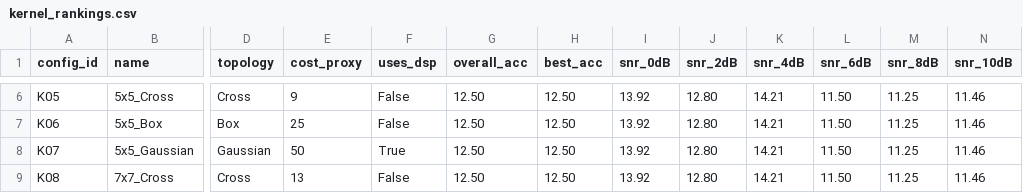
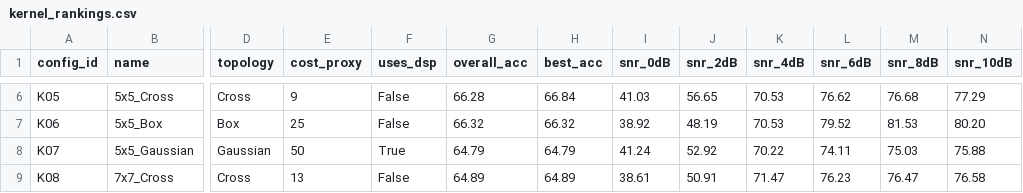
Before and after one commit to aditdudani/deep-amc, a CSV file: results_local/kernel_search/kernel_rankings.csv, drawn as a sheet; only a part is shown, gaps mark what is left out; the diff covers the shown part only; the diff names each change by its address in the sheet, - before the commit and + after, or states it on an @@ line.

```diff
--- a/results_local/kernel_search/kernel_rankings.csv
+++ b/results_local/kernel_search/kernel_rankings.csv
-G6 (overall_acc): 12.50
+G6 (overall_acc): 66.28
-H6 (best_acc): 12.50
+H6 (best_acc): 66.84
-I6 (snr_0dB): 13.92
+I6 (snr_0dB): 41.03
-J6 (snr_2dB): 12.80
+J6 (snr_2dB): 56.65
-K6:K7 (snr_4dB): 14.21
+K6:K7 (snr_4dB): 70.53
-L6 (snr_6dB): 11.50
+L6 (snr_6dB): 76.62
-M6 (snr_8dB): 11.25
+M6 (snr_8dB): 76.68
-N6 (snr_10dB): 11.46
+N6 (snr_10dB): 77.29
-G7 (overall_acc): 12.50
+G7 (overall_acc): 66.32
-H7 (best_acc): 12.50
+H7 (best_acc): 66.32
-I7 (snr_0dB): 13.92
+I7 (snr_0dB): 38.92
-J7 (snr_2dB): 12.80
+J7 (snr_2dB): 48.19
-L7 (snr_6dB): 11.50
+L7 (snr_6dB): 79.52
-M7 (snr_8dB): 11.25
+M7 (snr_8dB): 81.53
-N7 (snr_10dB): 11.46
+N7 (snr_10dB): 80.20
-G8 (overall_acc): 12.50
+G8 (overall_acc): 64.79
-H8 (best_acc): 12.50
+H8 (best_acc): 64.79
-I8 (snr_0dB): 13.92
+I8 (snr_0dB): 41.24
-J8 (snr_2dB): 12.80
+J8 (snr_2dB): 52.92
-K8 (snr_4dB): 14.21
+K8 (snr_4dB): 70.22
-L8 (snr_6dB): 11.50
+L8 (snr_6dB): 74.11
-M8 (snr_8dB): 11.25
+M8 (snr_8dB): 75.03
-N8 (snr_10dB): 11.46
+N8 (snr_10dB): 75.88
-G9 (overall_acc): 12.50
+G9 (overall_acc): 64.89
-H9 (best_acc): 12.50
+H9 (best_acc): 64.89
-I9 (snr_0dB): 13.92
+I9 (snr_0dB): 38.61
-J9 (snr_2dB): 12.80
+J9 (snr_2dB): 50.91
-K9 (snr_4dB): 14.21
+K9 (snr_4dB): 71.47
-L9 (snr_6dB): 11.50
+L9 (snr_6dB): 76.23
-M9 (snr_8dB): 11.25
+M9 (snr_8dB): 76.47
-N9 (snr_10dB): 11.46
+N9 (snr_10dB): 76.58
```
Also changed, not shown: 88 edited cells elsewhere in this file, 2 other files.
